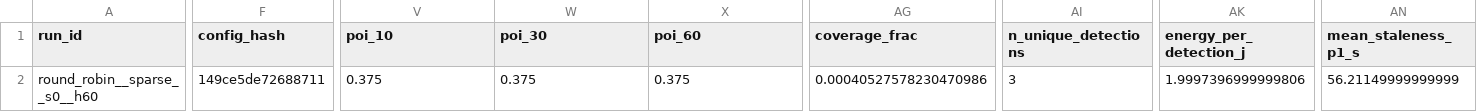
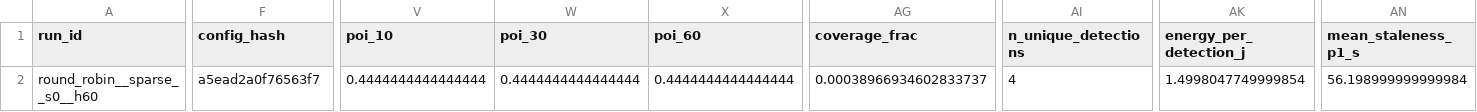
Before and after one commit to kishansenthil06/SIH2, a CSV file: results/runs.csv, drawn as a sheet; only a part is shown, gaps mark what is left out; the diff covers the shown part only; the diff names each change by its address in the sheet, - before the commit and + after, or states it on an @@ line.

```diff
--- a/results/runs.csv
+++ b/results/runs.csv
-F2 (config_hash): 149ce5de72688711
+F2 (config_hash): a5ead2a0f76563f7
-V2 (poi_10): 0.375
+V2 (poi_10): 0.4444444444444444
-W2 (poi_30): 0.375
+W2 (poi_30): 0.4444444444444444
-X2 (poi_60): 0.375
+X2 (poi_60): 0.4444444444444444
-AG2 (coverage_frac): 0.00040527578230470986
+AG2 (coverage_frac): 0.00038966934602833737
-AI2 (n_unique_detections): 3
+AI2 (n_unique_detections): 4
-AK2 (energy_per_detection_j): 1.9997396999999806
+AK2 (energy_per_detection_j): 1.4998047749999854
-AN2 (mean_staleness_p1_s): 56.21149999999999
+AN2 (mean_staleness_p1_s): 56.198999999999984
```
Also changed, not shown: 5 edited cells elsewhere in this file, 17 other files.
